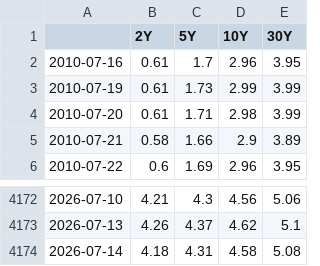
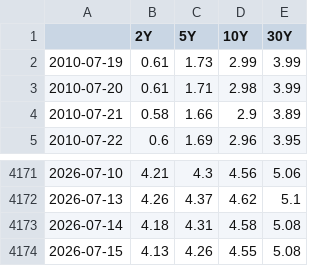
Before and after one commit to DataVizHonduran/boquin.github.io, a CSV file: reports/treasury-cta-signals/yields.csv, drawn as a sheet; only a part is shown, gaps mark what is left out.

```diff
--- a/reports/treasury-cta-signals/yields.csv
+++ b/reports/treasury-cta-signals/yields.csv
@@ -1,3 +1,2 @@
 ,2Y,5Y,10Y,30Y
-2010-07-16,0.61,1.7,2.96,3.95
 2010-07-19,0.61,1.73,2.99,3.99
@@ -4174 +4173,2 @@
 2026-07-14,4.18,4.31,4.58,5.08
+2026-07-15,4.13,4.26,4.55,5.08
```
Also changed, not shown: reports/treasury-cta-signals/positions_fast.csv, reports/treasury-cta-signals/positions_slow.csv, 11 other files.
